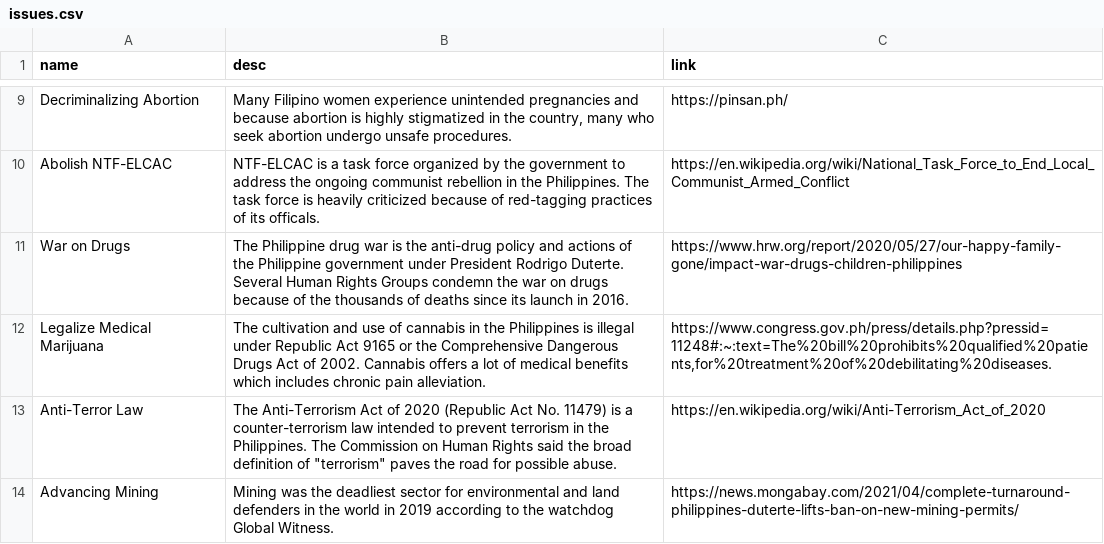
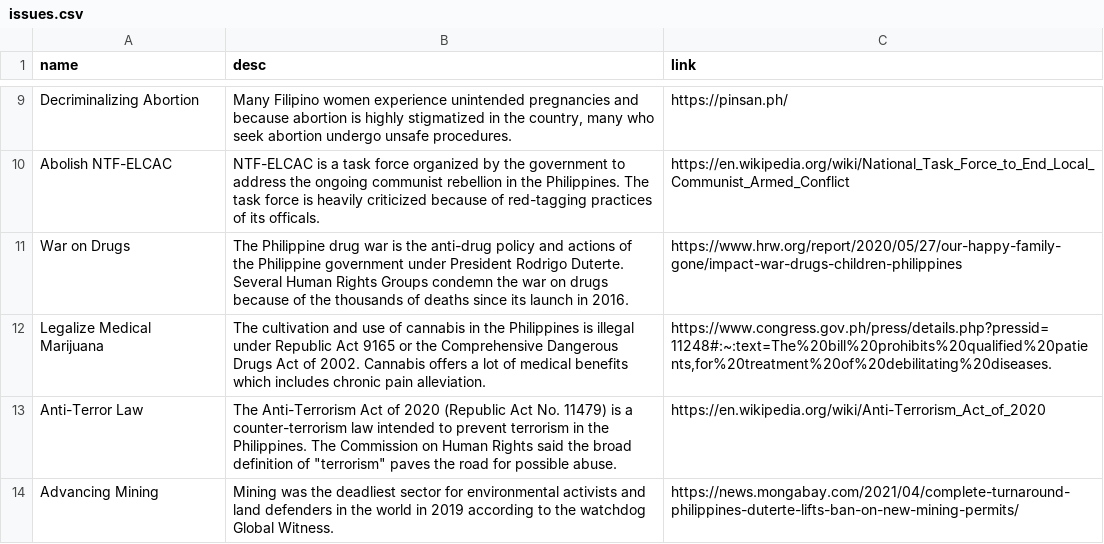
Before and after one commit to torchapps/politiko-2022, a CSV file: issues.csv, drawn as a sheet; only a part is shown, gaps mark what is left out.

```diff
--- a/issues.csv
+++ b/issues.csv
@@ -13,2 +13,2 @@ Legalize Medical Marijuana,The cultivation and use of cannabis in the Philippine
 Anti-Terror Law,"The Anti-Terrorism Act of 2020 (Republic Act No. 11479) is a counter-terrorism law intended to prevent terrorism in the Philippines. The Commission on Human Rights said the broad definition of ""terrorism"" paves the road for possible abuse.",https://en.wikipedia.org/wiki/Anti-Terrorism_Act_of_2020
-Advancing Mining,"Mining was the deadliest sector for environmental and land defenders in the world in 2019 according to the watchdog Global Witness.",https://news.mongabay.com/2021/04/complete-turnaround-philippines-duterte-lifts-ban-on-new-mining-permits/
+Advancing Mining,"Mining was the deadliest sector for environmental activists and land defenders in the world in 2019 according to the watchdog Global Witness.",https://news.mongabay.com/2021/04/complete-turnaround-philippines-duterte-lifts-ban-on-new-mining-permits/
```
Also changed, not shown: 1 other file.
